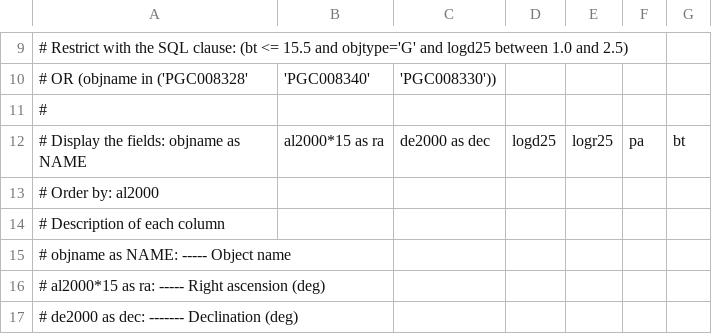
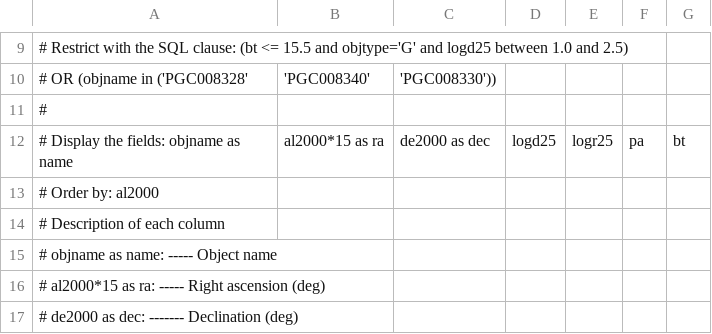
Before and after one commit to DarkEnergySurvey/immask, a CSV file: data/hyperleda-galaxy-mask.csv, drawn as a sheet; only a part is shown, gaps mark what is left out.

Commit message:
minor edit to query info

```diff
--- a/data/hyperleda-galaxy-mask.csv
+++ b/data/hyperleda-galaxy-mask.csv
@@ -11,6 +11,6 @@
 #
-# Display the fields:              objname as NAME,al2000*15 as ra,de2000 as dec, logd25, logr25, pa, bt
+# Display the fields:              objname as name,al2000*15 as ra,de2000 as dec, logd25, logr25, pa, bt
 # Order by:                        al2000
 # Description of each column
-# objname as NAME: ----- Object name
+# objname as name: ----- Object name
 # al2000*15 as ra: ----- Right ascension (deg)
```
